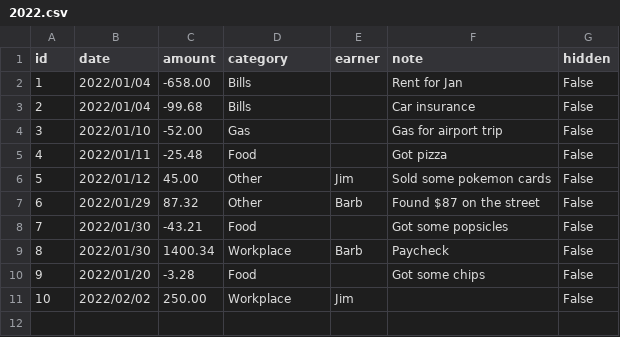
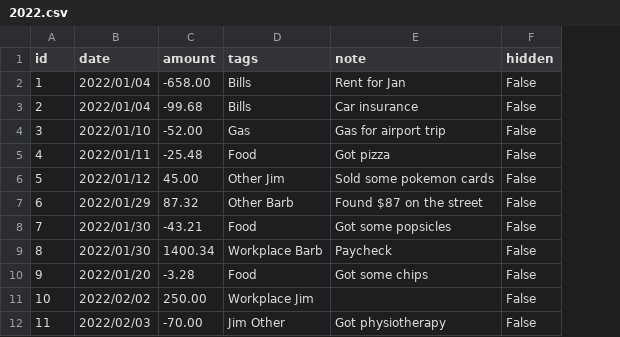
Before and after one commit to bbanting/budgettool, a CSV file: 2022.csv, drawn as a sheet; removed rows and columns are numbered as before the commit, all else as after; the diff names each change by its address in the sheet, - before the commit and + after, or states it on an @@ line.

```diff
--- a/2022.csv
+++ b/2022.csv
-column E (earner), rows 6-11: Jim | Barb |  | Barb |  | Jim
-D1: category
+D1: tags
-D6 (tags): Other
+D6 (tags): Other Jim
-D7 (tags): Other
+D7 (tags): Other Barb
-D9 (tags): Workplace
+D9 (tags): Workplace Barb
-D11 (tags): Workplace
+D11 (tags): Workplace Jim
+row 12: 11 | 2022/02/03 | -70.00 | Jim Other | Got physiotherapy | False
```
Also changed, not shown: 3 other files.
